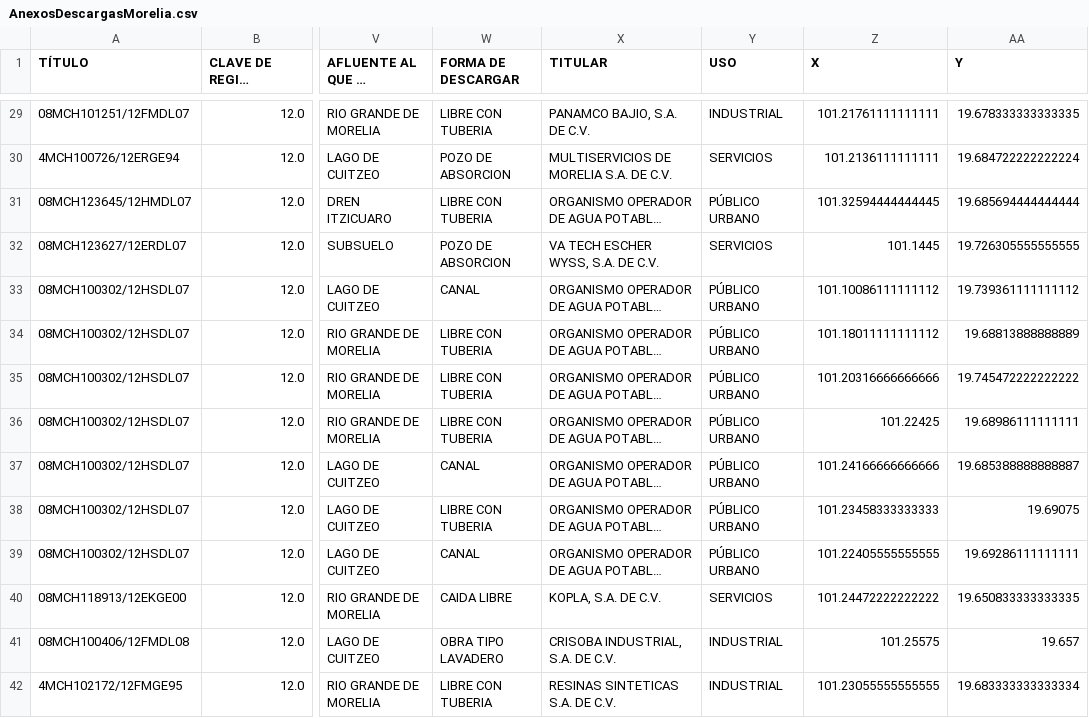
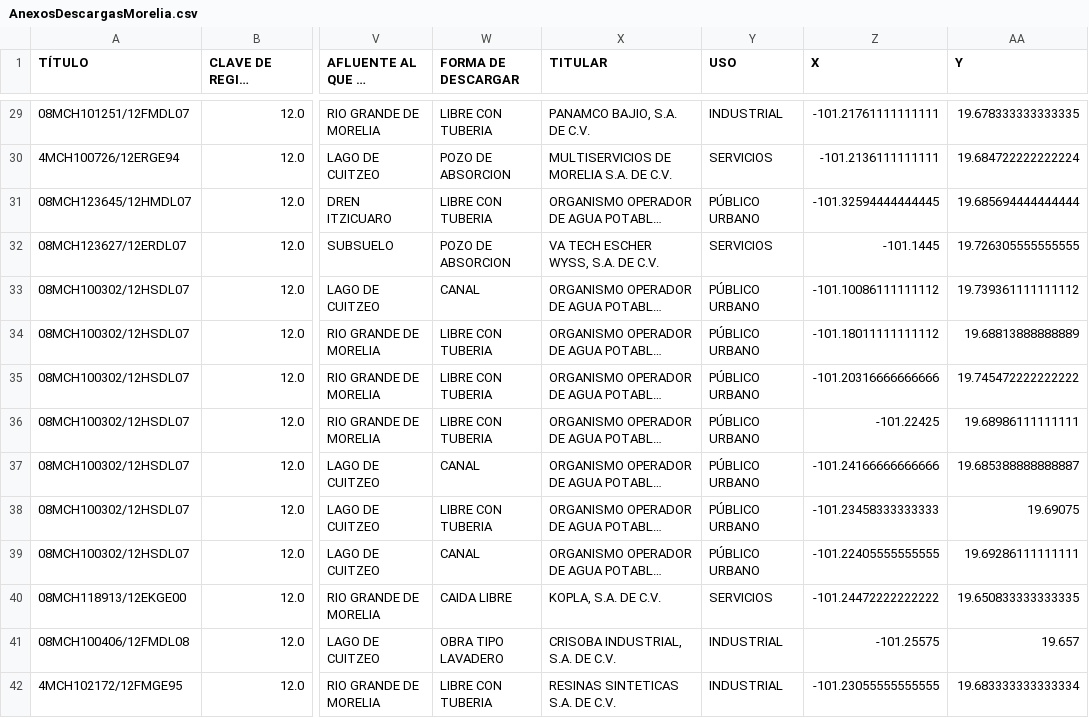
Before and after one commit to tipicanerd/REPDA_analisis, a CSV file: datasets/AnexosDescargasMorelia.csv, drawn as a sheet; only a part is shown, gaps mark what is left out; long unchanged cells end in …; the diff covers the shown part only; the diff names each change by its address in the sheet, - before the commit and + after, or states it on an @@ line.

```diff
--- a/datasets/AnexosDescargasMorelia.csv
+++ b/datasets/AnexosDescargasMorelia.csv
-Z29 (X): 101.21761111111111
+Z29 (X): -101.21761111111111
-Z30 (X): 101.2136111111111
+Z30 (X): -101.2136111111111
-Z31 (X): 101.32594444444445
+Z31 (X): -101.32594444444445
-Z32 (X): 101.1445
+Z32 (X): -101.1445
-Z33 (X): 101.10086111111112
+Z33 (X): -101.10086111111112
-Z34 (X): 101.18011111111112
+Z34 (X): -101.18011111111112
-Z35 (X): 101.20316666666666
+Z35 (X): -101.20316666666666
-Z36 (X): 101.22425
+Z36 (X): -101.22425
-Z37 (X): 101.24166666666666
+Z37 (X): -101.24166666666666
-Z38 (X): 101.23458333333333
+Z38 (X): -101.23458333333333
-Z39 (X): 101.22405555555555
+Z39 (X): -101.22405555555555
-Z40 (X): 101.24472222222222
+Z40 (X): -101.24472222222222
-Z41 (X): 101.25575
+Z41 (X): -101.25575
-Z42 (X): 101.23055555555555
+Z42 (X): -101.23055555555555
```
Also changed, not shown: 71 edited cells elsewhere in this file, datasets/AnexosSubterraneosMorelia.csv, datasets/AnexosSuperficialesMorelia.csv, 1 other file.
